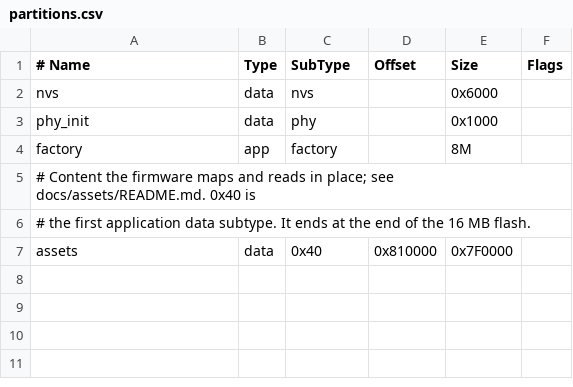
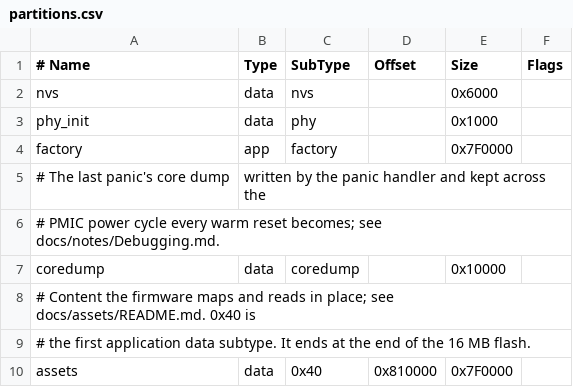
Before and after one commit to jose-villegas/autana, a CSV file: launcher/partitions.csv, drawn as a sheet.

Commit message:
boot: reset reason and a core dump in flash; autana coredump reads it (#819)
* qa: a crash or reboot fails QEMU runs and board captures; --do send and a heartbeat after each step

device_capture.crash_signs() is the one verdict: a panic, abort(), failed
assert, or a boot beyond the capture's own. qemu_run.py's summary and every
autana suite/selftest/monitor capture apply it; validate_capture.py shares
its patterns. --do gains 'send LINE', and each step must be followed by a
BUILDID answer.

* qa: one reboot verdict; named boot allowances; BUILDID has one owner

validate_capture.py takes its reboot check from device_capture.reboot_sign().
BOOTS_FROM_RESET / BOOTS_ON_RUNNING replace bare 0 and 1, and the heartbeat
uses BUILD_ID_REQUEST and BUILD_ID_RE, as autana buildid now does. The CLI
reference says monitor exits 1 on a crash.

* boot: print the reset reason and whether a core dump is in flash; autana coredump reads it

A coredump partition (64 KB taken from the app slot) and
CONFIG_ESP_COREDUMP_ENABLE_TO_FLASH keep the last panic across the PMIC
power cycle every warm reset becomes. Boot prints RESET_REASON=<name> and
COREDUMP=none|present once the shell is ready, and autana coredump [--erase]
decodes or clears the dump under the device lock.

* report tools: the crash-loop test reads the shared reboot sign

* boot: the core dump only in development and diagnostics builds

The partition stays in the shared table; CONFIG_ESP_COREDUMP_* and the
dump's DRAM stack move from the base defaults to .dev and .diag, so a
release image keeps its internal RAM. The reset-reason line stays in every
build.

* boot, device: no task wrapper with the dump; reset reasons as one table; board commands as one table

The core dump turns CONFIG_FREERTOS_TASK_FUNCTION_WRAPPER on, 32 bytes under
every task that the main task's stack-chain reserve lacks; it is off again.
The reset-reason names and device.py's command dispatch were repeated
branches the clone gate flagged.

* device: the command table is built per call

* boot: report lines discard printf and fflush results explicitly

```diff
--- a/launcher/partitions.csv
+++ b/launcher/partitions.csv
@@ -3,3 +3,6 @@ nvs,      data, nvs,     ,         0x6000,
 phy_init, data, phy,     ,         0x1000,
-factory,  app,  factory, ,         8M,
+factory,  app,  factory, ,         0x7F0000,
+# The last panic's core dump, written by the panic handler and kept across the
+# PMIC power cycle every warm reset becomes; see docs/notes/Debugging.md.
+coredump, data, coredump, ,        0x10000,
 # Content the firmware maps and reads in place; see docs/assets/README.md. 0x40 is
```
Also changed, not shown: 16 other files.
